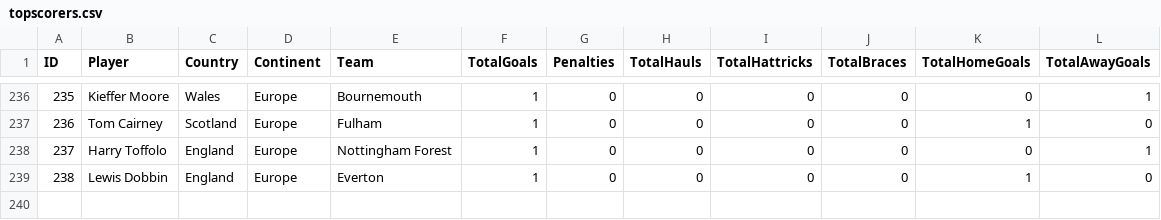
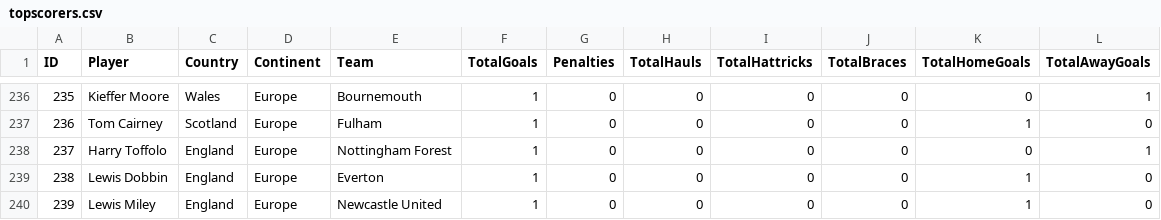
Before and after one commit to plcr9/Prem20232024, a CSV file: lib/topscorers.csv, drawn as a sheet; only a part is shown, gaps mark what is left out; the diff names each change by its address in the sheet, - before the commit and + after, or states it on an @@ line.

Commit message:
Update topscorers.csv

```diff
--- a/lib/topscorers.csv
+++ b/lib/topscorers.csv
+row 240: 239 | Lewis Miley | England | Europe | Newcastle United | 1 | 0 | 0 | 0 | 0 | 1 | 0
```
